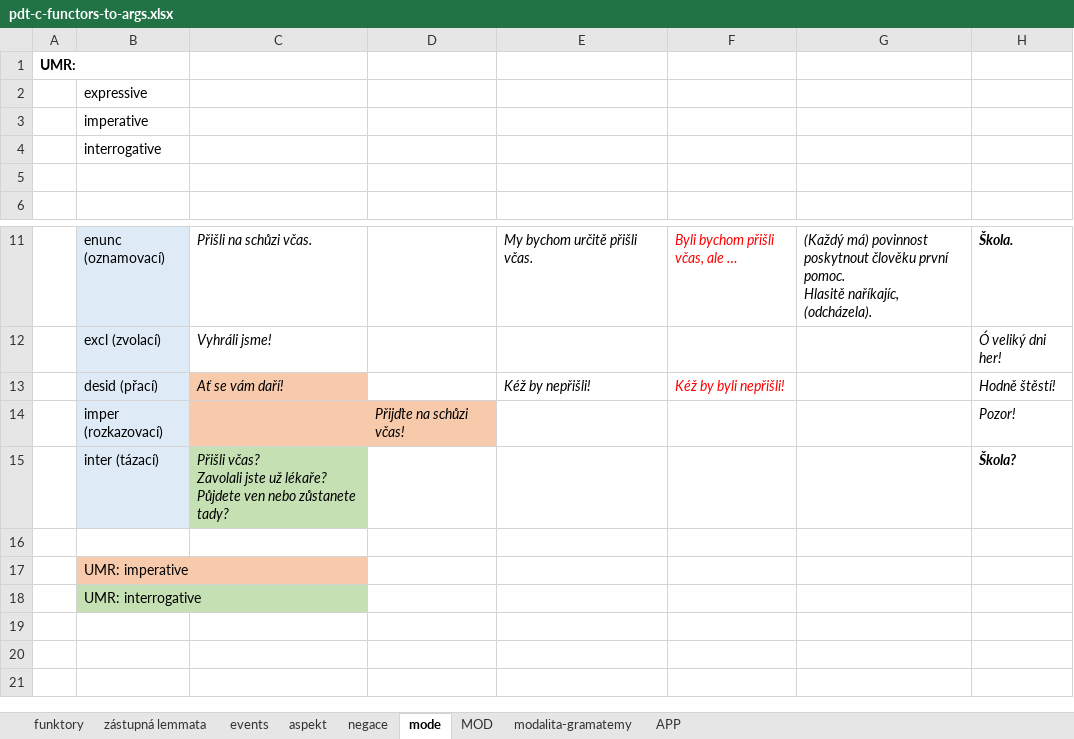
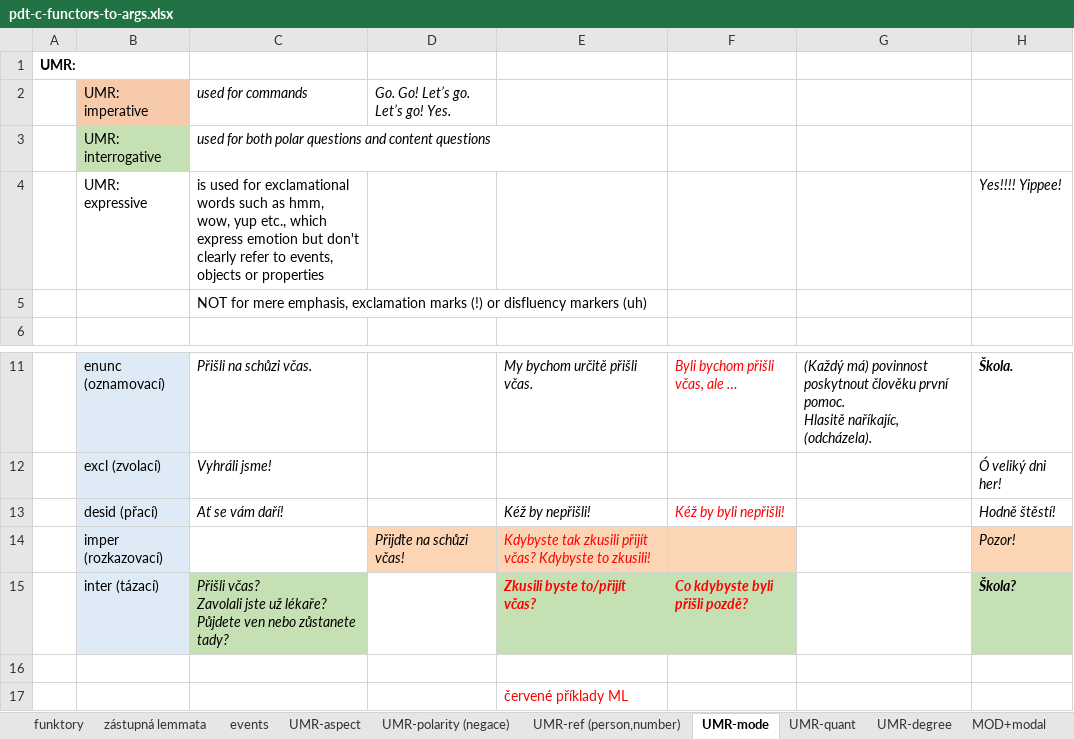
Before and after one commit to ufal/UMR, an Excel workbook: tecto2umr/pdt-c-functors-to-args.xlsx, sheet UMR-mode, drawn as a sheet; only a part is shown, gaps mark what is left out; values as stored, in another font and other column widths than the file's, no borders; removed rows and columns are numbered as before the commit, all else as after; the diff names each change by its address in the sheet, - before the commit and + after, or states it on an @@ line.

```diff
--- a/tecto2umr/pdt-c-functors-to-args.xlsx (sheet UMR-mode)
+++ b/tecto2umr/pdt-c-functors-to-args.xlsx (sheet UMR-mode)
-sheet tab: aspekt
+sheet tab: UMR-aspect
-sheet tab: negace
+sheet tab: UMR-polarity (negace)
-sheet tab: mode
+sheet tab: UMR-mode
-sheet tab: MOD
+sheet tab: MOD+modal
-sheet tab: modalita-gramatemy
+sheet tab: UMR-ref (person,number)
+sheet tab: UMR-quant
+sheet tab: UMR-degree
-row 2:  | expressive
-row 3:  | imperative
-row 4:  | interrogative
-row 2: (empty)
+row 2:  | UMR: imperative | used for commands | Go. Go! Let’s go. Let’s go! Yes.
-B2 fill: none
+B2 fill: #F7CAAC
+row 3:  | UMR: interrogative | used for both polar questions and content questions
+row 4:  | UMR: expressive | is used for exclamational words such as hmm, wow, yup etc., which express emotion but don't clearly refer to events, objects or properties |  |  |  |  | Yes!!!! Yippee!
+row 5:  |  | NOT for mere emphasis, exclamation marks (!) or disfluency markers (uh)
-C13:C14 fill: #F7CAAC
+C13:C14 fill: none
-E14: (empty)
+E14: Kdybyste tak zkusili přijít včas? Kdybyste to zkusili!
-E14:F14 fill: none
+E14:F14 fill: #FCD5B5
-H14 fill: none
+H14 fill: #FCD5B5
-E15: (empty)
+E15: Zkusili byste to/přijít včas?
-E15:F15 fill: none
+E15:F15 fill: #C5E0B3
-F15: (empty)
+F15: Co kdybyste byli přišli pozdě?
-H15 fill: none
+H15 fill: #C5E0B3
-row 17:  | UMR: imperative
-row 18:  | UMR: interrogative
+row 17:  |  |  |  | červené příklady ML
```
Also changed, not shown: sheet MOD+modal, sheet UMR-polarity (negace), sheet UMR-aspect, 1 other file.
